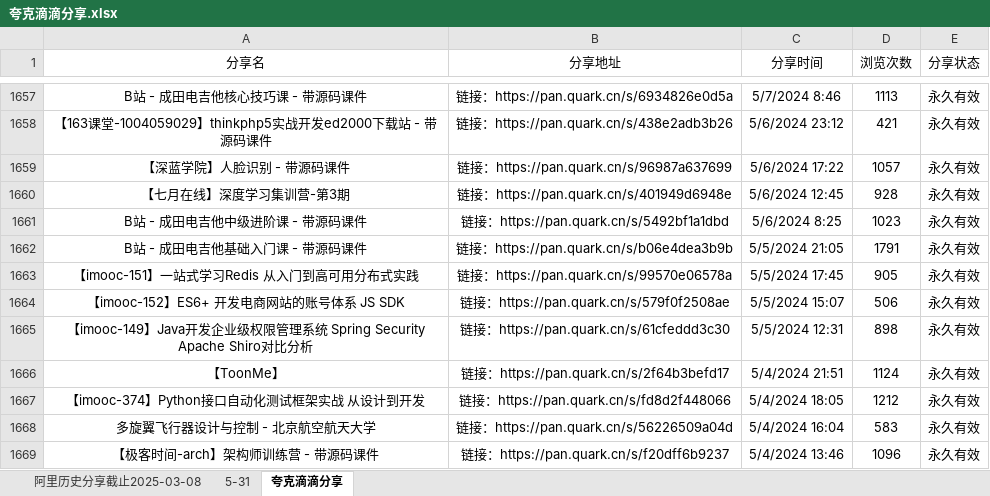
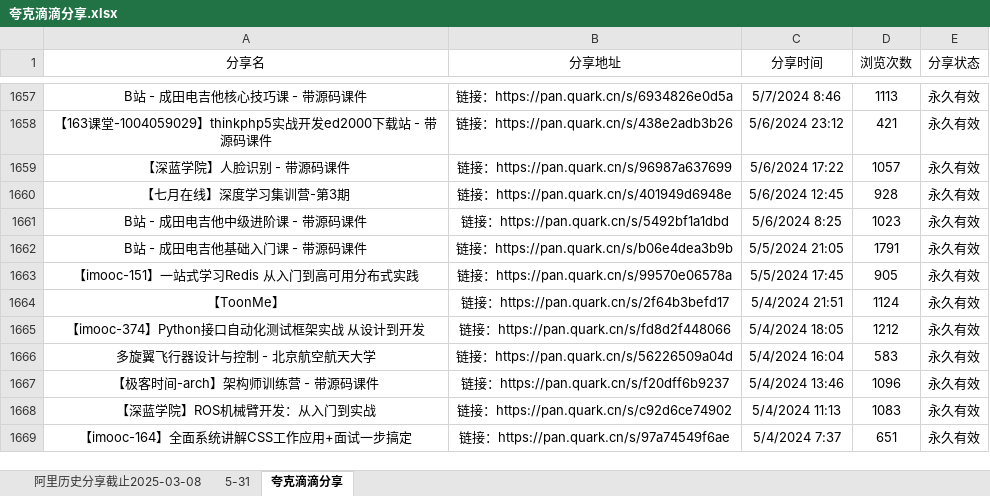
Before and after one commit to mitjavaz/memo, an Excel workbook: .ready/夸克滴滴分享.xlsx, sheet 夸克滴滴分享, drawn as a sheet; only a part is shown, gaps mark what is left out; the shorter side is filled out with more unchanged rows; values as stored, in another font and other column widths than the file's, no borders; the diff names each change by its address in the sheet, - before the commit and + after, or states it on an @@ line.

```diff
--- a/.ready/夸克滴滴分享.xlsx (sheet 夸克滴滴分享)
+++ b/.ready/夸克滴滴分享.xlsx (sheet 夸克滴滴分享)
-row 1664: 【imooc-152】ES6+ 开发电商网站的账号体系 JS SDK | 链接：https://pan.quark.cn/s/579f0f2508ae | 5/5/2024 15:07 | 506 | 永久有效
-row 1665: 【imooc-149】Java开发企业级权限管理系统 Spring Security Apache Shiro对比分析 | 链接：https://pan.quark.cn/s/61cfeddd3c30 | 5/5/2024 12:31 | 898 | 永久有效
```
Also changed, not shown: sheet 5-31, sheet 阿里历史分享截止2025-03-08, 1 other file.
